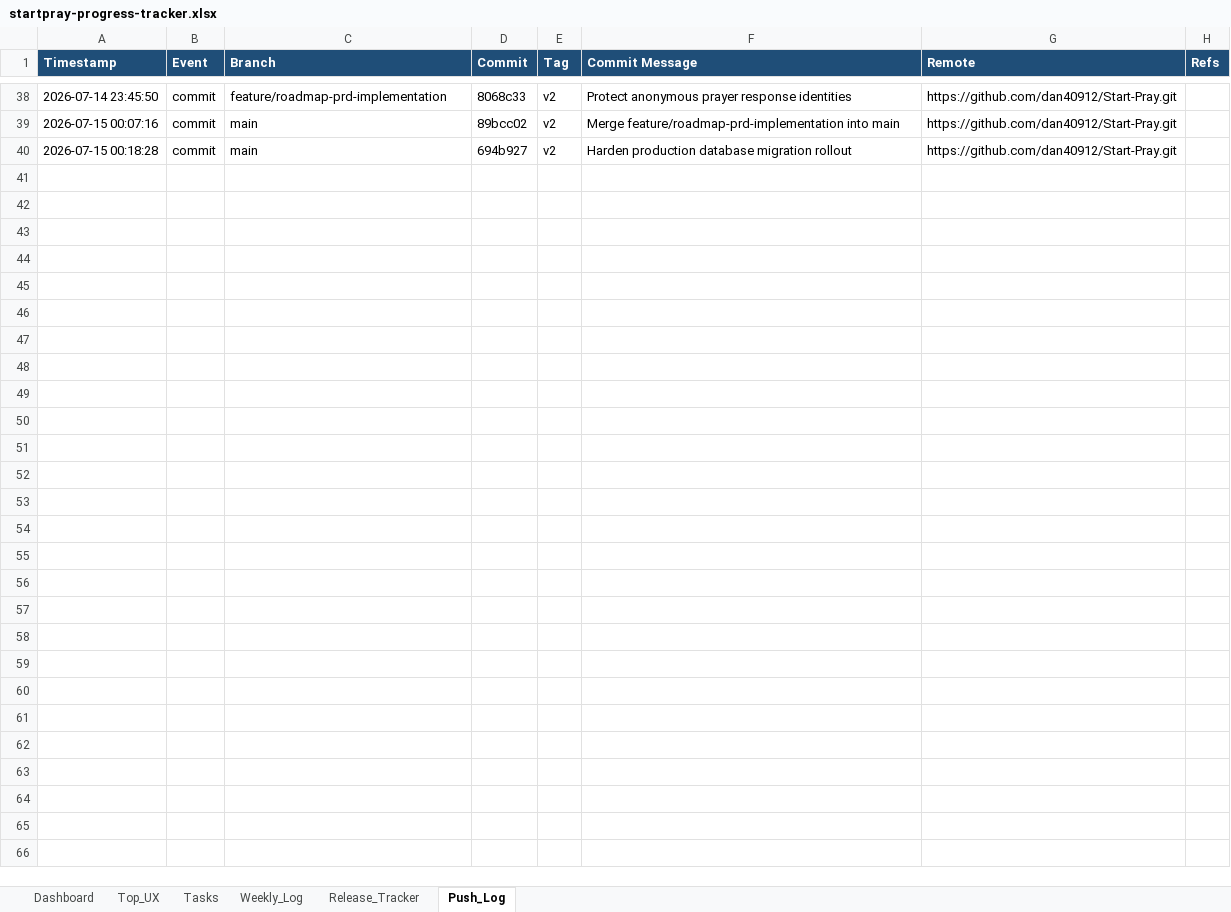
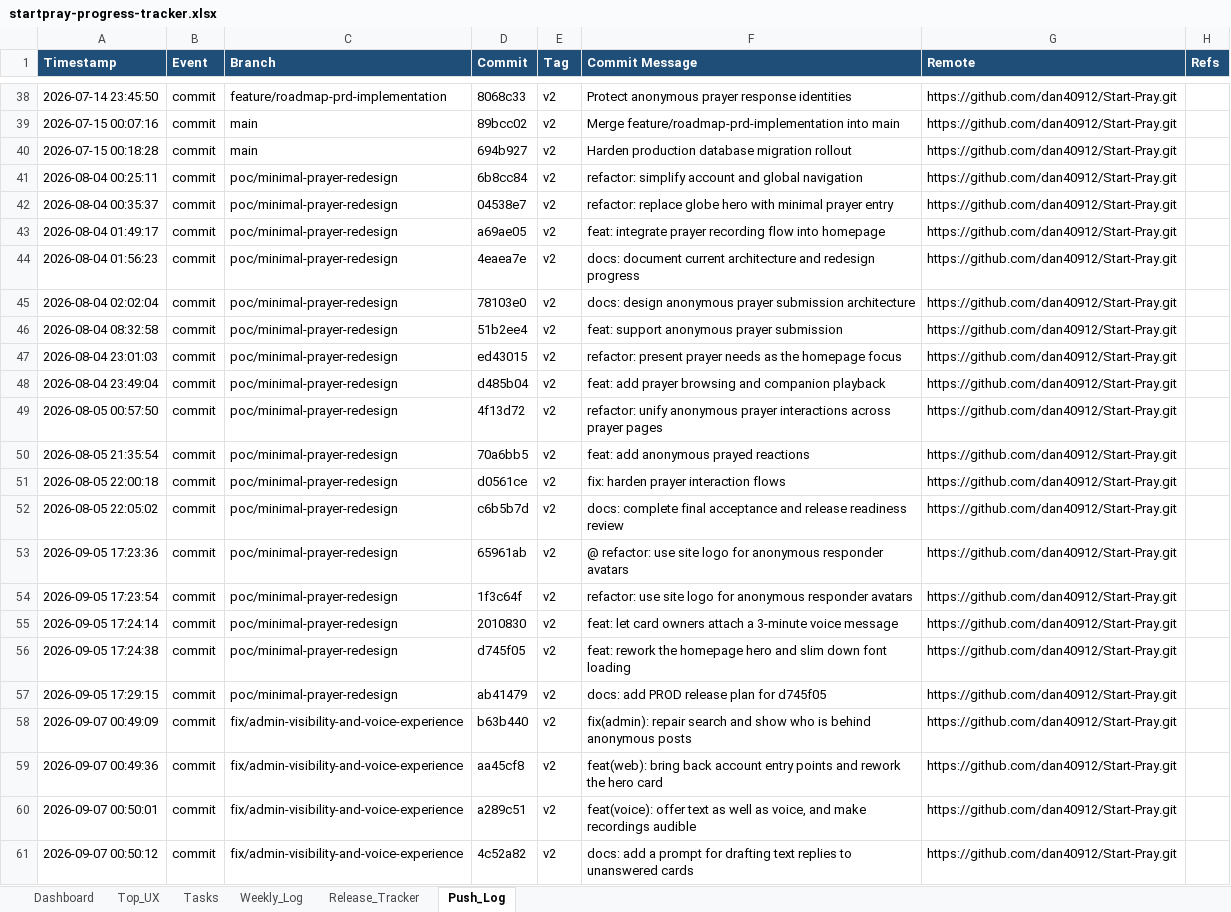
Before and after one commit to dan40912/Start-Pray, an Excel workbook: output/spreadsheet/startpray-progress-tracker.xlsx, sheet Push_Log, drawn as a sheet; only a part is shown, gaps mark what is left out; values as stored, in another font and other column widths than the file's, no borders; the diff names each change by its address in the sheet, - before the commit and + after, or states it on an @@ line.

```diff
--- a/output/spreadsheet/startpray-progress-tracker.xlsx (sheet Push_Log)
+++ b/output/spreadsheet/startpray-progress-tracker.xlsx (sheet Push_Log)
+row 41: 2026-08-04 00:25:11 | commit | poc/minimal-prayer-redesign | 6b8cc84 | v2 | refactor: simplify account and global navigation | https://github.com/dan40912/Start-Pray.git
+row 42: 2026-08-04 00:35:37 | commit | poc/minimal-prayer-redesign | 04538e7 | v2 | refactor: replace globe hero with minimal prayer entry | https://github.com/dan40912/Start-Pray.git
+row 43: 2026-08-04 01:49:17 | commit | poc/minimal-prayer-redesign | a69ae05 | v2 | feat: integrate prayer recording flow into homepage | https://github.com/dan40912/Start-Pray.git
+row 44: 2026-08-04 01:56:23 | commit | poc/minimal-prayer-redesign | 4eaea7e | v2 | docs: document current architecture and redesign progress | https://github.com/dan40912/Start-Pray.git
+row 45: 2026-08-04 02:02:04 | commit | poc/minimal-prayer-redesign | 78103e0 | v2 | docs: design anonymous prayer submission architecture | https://github.com/dan40912/Start-Pray.git
+row 46: 2026-08-04 08:32:58 | commit | poc/minimal-prayer-redesign | 51b2ee4 | v2 | feat: support anonymous prayer submission | https://github.com/dan40912/Start-Pray.git
+row 47: 2026-08-04 23:01:03 | commit | poc/minimal-prayer-redesign | ed43015 | v2 | refactor: present prayer needs as the homepage focus | https://github.com/dan40912/Start-Pray.git
+row 48: 2026-08-04 23:49:04 | commit | poc/minimal-prayer-redesign | d485b04 | v2 | feat: add prayer browsing and companion playback | https://github.com/dan40912/Start-Pray.git
+row 49: 2026-08-05 00:57:50 | commit | poc/minimal-prayer-redesign | 4f13d72 | v2 | refactor: unify anonymous prayer interactions across prayer pages | https://github.com/dan40912/Start-Pray.git
+row 50: 2026-08-05 21:35:54 | commit | poc/minimal-prayer-redesign | 70a6bb5 | v2 | feat: add anonymous prayed reactions | https://github.com/dan40912/Start-Pray.git
+row 51: 2026-08-05 22:00:18 | commit | poc/minimal-prayer-redesign | d0561ce | v2 | fix: harden prayer interaction flows | https://github.com/dan40912/Start-Pray.git
+row 52: 2026-08-05 22:05:02 | commit | poc/minimal-prayer-redesign | c6b5b7d | v2 | docs: complete final acceptance and release readiness review | https://github.com/dan40912/Start-Pray.git
+row 53: 2026-09-05 17:23:36 | commit | poc/minimal-prayer-redesign | 65961ab | v2 | @ refactor: use site logo for anonymous responder avatars | https://github.com/dan40912/Start-Pray.git
+row 54: 2026-09-05 17:23:54 | commit | poc/minimal-prayer-redesign | 1f3c64f | v2 | refactor: use site logo for anonymous responder avatars | https://github.com/dan40912/Start-Pray.git
+row 55: 2026-09-05 17:24:14 | commit | poc/minimal-prayer-redesign | 2010830 | v2 | feat: let card owners attach a 3-minute voice message | https://github.com/dan40912/Start-Pray.git
+row 56: 2026-09-05 17:24:38 | commit | poc/minimal-prayer-redesign | d745f05 | v2 | feat: rework the homepage hero and slim down font loading | https://github.com/dan40912/Start-Pray.git
+row 57: 2026-09-05 17:29:15 | commit | poc/minimal-prayer-redesign | ab41479 | v2 | docs: add PROD release plan for d745f05 | https://github.com/dan40912/Start-Pray.git
+row 58: 2026-09-07 00:49:09 | commit | fix/admin-visibility-and-voice-experience | b63b440 | v2 | fix(admin): repair search and show who is behind anonymous posts | https://github.com/dan40912/Start-Pray.git
+row 59: 2026-09-07 00:49:36 | commit | fix/admin-visibility-and-voice-experience | aa45cf8 | v2 | feat(web): bring back account entry points and rework the hero card | https://github.com/dan40912/Start-Pray.git
+row 60: 2026-09-07 00:50:01 | commit | fix/admin-visibility-and-voice-experience | a289c51 | v2 | feat(voice): offer text as well as voice, and make recordings audible | https://github.com/dan40912/Start-Pray.git
+row 61: 2026-09-07 00:50:12 | commit | fix/admin-visibility-and-voice-experience | 4c52a82 | v2 | docs: add a prompt for drafting text replies to unanswered cards | https://github.com/dan40912/Start-Pray.git
```
Also changed, not shown: sheet Weekly_Log, sheet Dashboard, 20 other files.
